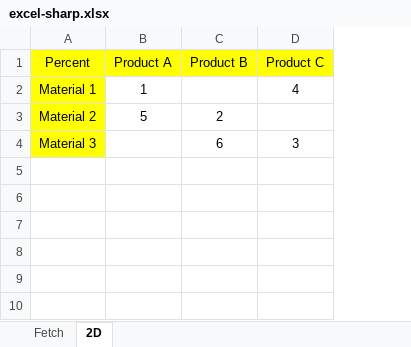
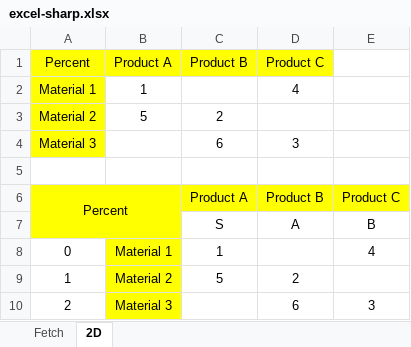
Before and after one commit to zmjack/ExcelSharp, an Excel workbook: ExcelSharp.Test/excel-sharp.xlsx, sheet 2D, drawn as a sheet; values as stored, in another font and other column widths than the file's, no borders; addresses are those after the commit; the diff names each change by its address in the sheet, - before the commit and + after, or states it on an @@ line.

Commit message:
ExcelSharp.NPOI.0.8.0

```diff
--- a/ExcelSharp.Test/excel-sharp.xlsx (sheet 2D)
+++ b/ExcelSharp.Test/excel-sharp.xlsx (sheet 2D)
+column D, rows 1-4: Product C | 4 |  | 3
-E1: Product C
+E1: (empty)
-E1 fill: #FFFF00
+E1 fill: none
-E2: 4
+E2: (empty)
-E4: 3
+E4: (empty)
+row 5: (empty)
+row 6: Percent |  | Product A | Product B | Product C
+row 7:  |  | S | A | B
+row 8: 0 | Material 1 | 1 |  | 4
+row 9: 1 | Material 2 | 5 | 2
+row 10: 2 | Material 3 |  | 6 | 3
```
Also changed, not shown: 4 other files.
